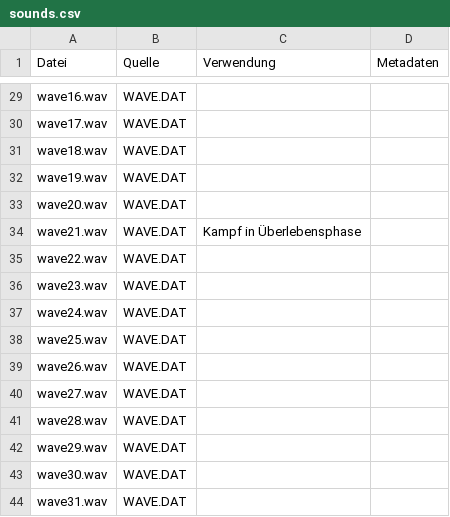
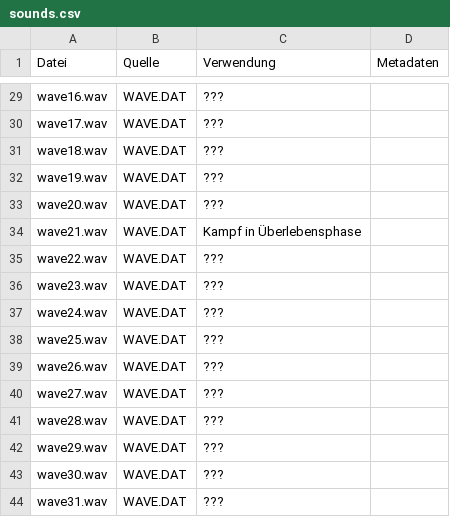
Before and after one commit to Frunit/qpop-ressourcen, a CSV file: sounds.csv, drawn as a sheet; only a part is shown, gaps mark what is left out; the diff covers the shown part only; the diff names each change by its address in the sheet, - before the commit and + after, or states it on an @@ line.

Commit message:
Verwendung für Musik hinzugefügt

```diff
--- a/sounds.csv
+++ b/sounds.csv
-C29:C33 (Verwendung): (empty)
+C29:C33 (Verwendung): ???
-C35:C44 (Verwendung): (empty)
+C35:C44 (Verwendung): ???
```
Also changed, not shown: 24 edited cells elsewhere in this file, 1 other file.
